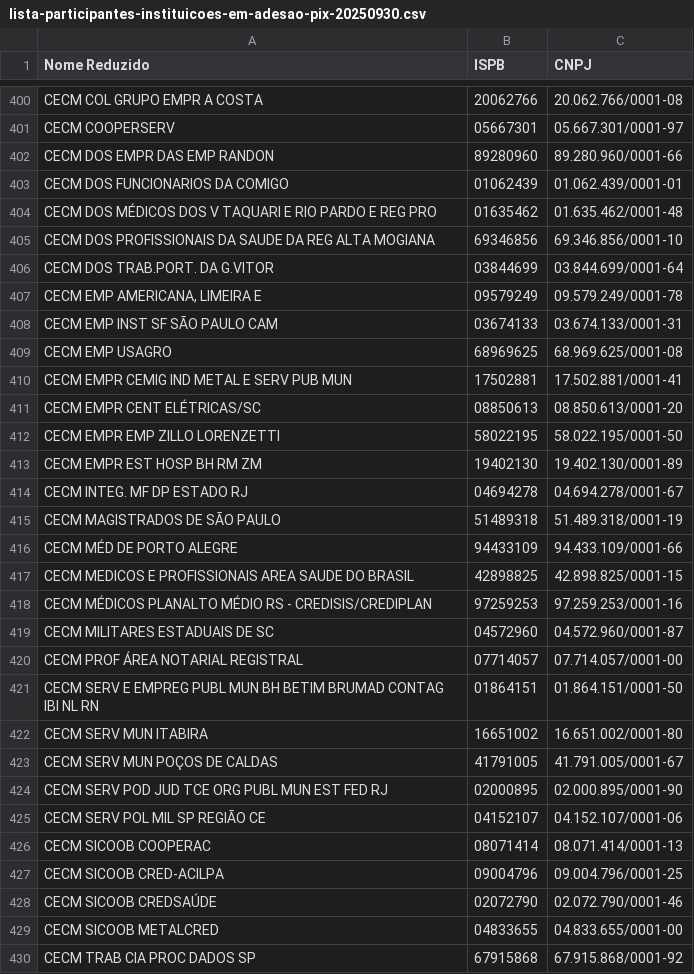
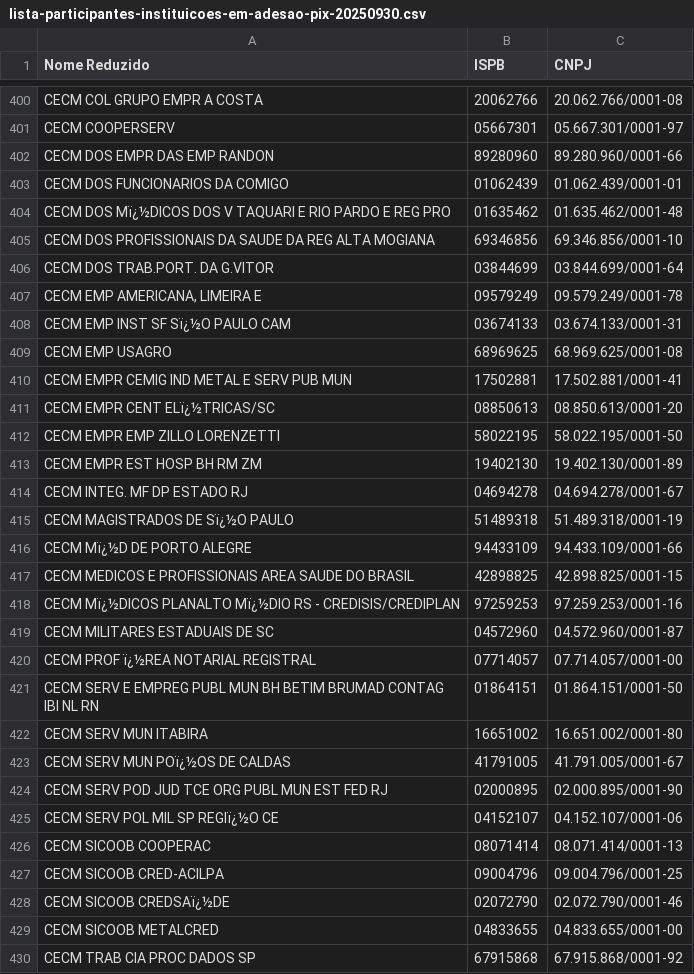
Before and after one commit to Master-Support/ispb, a CSV file: lista-participantes-instituicoes-em-adesao-pix-20250930.csv, drawn as a sheet; only a part is shown, gaps mark what is left out; the diff covers the shown part only; the diff names each change by its address in the sheet, - before the commit and + after, or states it on an @@ line.

```diff
--- a/lista-participantes-instituicoes-em-adesao-pix-20250930.csv
+++ b/lista-participantes-instituicoes-em-adesao-pix-20250930.csv
-A404 (Nome Reduzido): CECM DOS MÉDICOS DOS V…
+A404 (Nome Reduzido): CECM DOS Mï¿½DICOS DOS V…
-A408 (Nome Reduzido): CECM EMP INST SF SÃO PAULO CAM
+A408 (Nome Reduzido): CECM EMP INST SF Sï¿½O PAULO CAM
-A411 (Nome Reduzido): CECM EMPR CENT ELÉTRICAS/SC
+A411 (Nome Reduzido): CECM EMPR CENT ELï¿½TRICAS/SC
-A415 (Nome Reduzido): CECM MAGISTRADOS DE SÃO PAULO
+A415 (Nome Reduzido): CECM MAGISTRADOS DE Sï¿½O PAULO
-A416 (Nome Reduzido): CECM MÉD DE PORTO ALEGRE
+A416 (Nome Reduzido): CECM Mï¿½D DE PORTO ALEGRE
-A418 (Nome Reduzido): CECM MÉDICOS PLANALTO MÉDIO RS -…
+A418 (Nome Reduzido): CECM Mï¿½DICOS PLANALTO Mï¿½DIO RS -…
-A420 (Nome Reduzido): CECM PROF ÁREA NOTARIAL REGISTRAL
+A420 (Nome Reduzido): CECM PROF ï¿½REA NOTARIAL REGISTRAL
-A423 (Nome Reduzido): CECM SERV MUN POÇOS DE CALDAS
+A423 (Nome Reduzido): CECM SERV MUN POï¿½OS DE CALDAS
-A425 (Nome Reduzido): CECM SERV POL MIL SP REGIÃO CE
+A425 (Nome Reduzido): CECM SERV POL MIL SP REGIï¿½O CE
-A428 (Nome Reduzido): CECM SICOOB CREDSAÚDE
+A428 (Nome Reduzido): CECM SICOOB CREDSAï¿½DE
```
Also changed, not shown: 151 edited cells elsewhere in this file.
